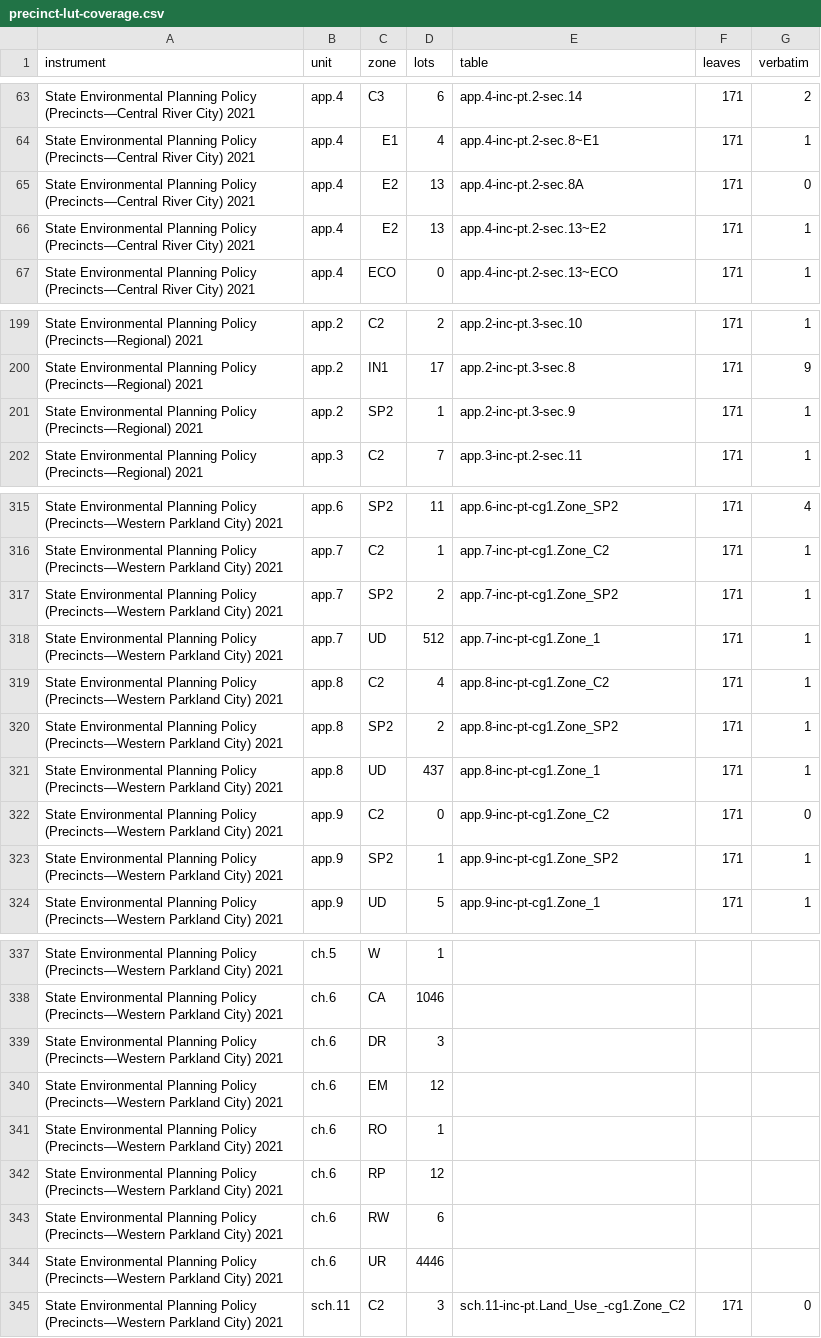
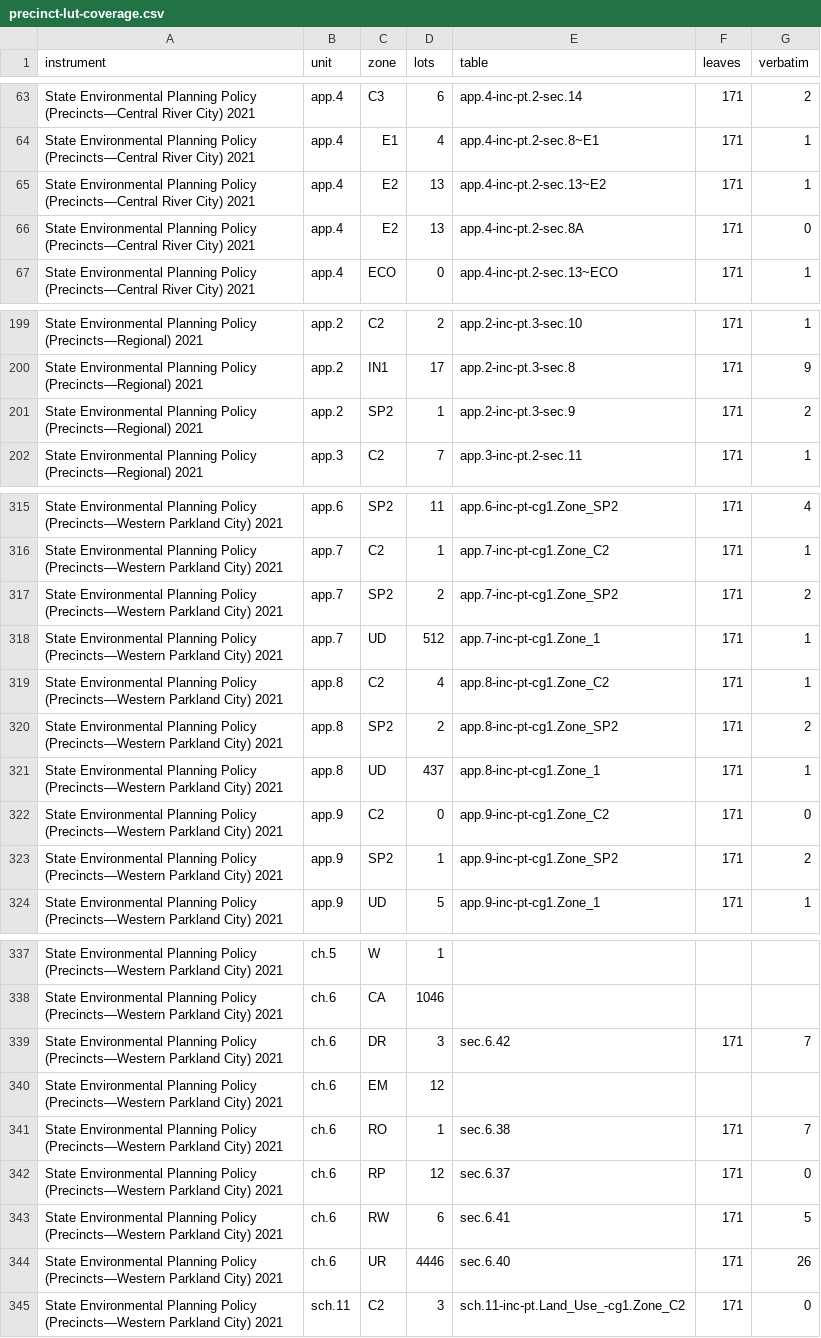
Before and after one commit to Heenco/nsw-planning-library, a CSV file: docs/precinct-lut-coverage.csv, drawn as a sheet; only a part is shown, gaps mark what is left out; the diff covers the shown part only.

```diff
--- a/docs/precinct-lut-coverage.csv
+++ b/docs/precinct-lut-coverage.csv
@@ -64,4 +64,4 @@ State Environmental Planning Policy (Precincts—Central River City) 2021,app.4,
 State Environmental Planning Policy (Precincts—Central River City) 2021,app.4,E1,4,app.4-inc-pt.2-sec.8~E1,171,1
+State Environmental Planning Policy (Precincts—Central River City) 2021,app.4,E2,13,app.4-inc-pt.2-sec.13~E2,171,1
 State Environmental Planning Policy (Precincts—Central River City) 2021,app.4,E2,13,app.4-inc-pt.2-sec.8A,171,0
-State Environmental Planning Policy (Precincts—Central River City) 2021,app.4,E2,13,app.4-inc-pt.2-sec.13~E2,171,1
 State Environmental Planning Policy (Precincts—Central River City) 2021,app.4,ECO,0,app.4-inc-pt.2-sec.13~ECO,171,1
@@ -200,3 +200,3 @@ State Environmental Planning Policy (Precincts—Regional) 2021,app.2,C2,2,app.2
 State Environmental Planning Policy (Precincts—Regional) 2021,app.2,IN1,17,app.2-inc-pt.3-sec.8,171,9
-State Environmental Planning Policy (Precincts—Regional) 2021,app.2,SP2,1,app.2-inc-pt.3-sec.9,171,1
+State Environmental Planning Policy (Precincts—Regional) 2021,app.2,SP2,1,app.2-inc-pt.3-sec.9,171,2
 State Environmental Planning Policy (Precincts—Regional) 2021,app.3,C2,7,app.3-inc-pt.2-sec.11,171,1
@@ -316,9 +316,9 @@ State Environmental Planning Policy (Precincts—Western Parkland City) 2021,app
 State Environmental Planning Policy (Precincts—Western Parkland City) 2021,app.7,C2,1,app.7-inc-pt-cg1.Zone_C2,171,1
-State Environmental Planning Policy (Precincts—Western Parkland City) 2021,app.7,SP2,2,app.7-inc-pt-cg1.Zone_SP2,171,1
+State Environmental Planning Policy (Precincts—Western Parkland City) 2021,app.7,SP2,2,app.7-inc-pt-cg1.Zone_SP2,171,2
 State Environmental Planning Policy (Precincts—Western Parkland City) 2021,app.7,UD,512,app.7-inc-pt-cg1.Zone_1,171,1
 State Environmental Planning Policy (Precincts—Western Parkland City) 2021,app.8,C2,4,app.8-inc-pt-cg1.Zone_C2,171,1
-State Environmental Planning Policy (Precincts—Western Parkland City) 2021,app.8,SP2,2,app.8-inc-pt-cg1.Zone_SP2,171,1
+State Environmental Planning Policy (Precincts—Western Parkland City) 2021,app.8,SP2,2,app.8-inc-pt-cg1.Zone_SP2,171,2
 State Environmental Planning Policy (Precincts—Western Parkland City) 2021,app.8,UD,437,app.8-inc-pt-cg1.Zone_1,171,1
 State Environmental Planning Policy (Precincts—Western Parkland City) 2021,app.9,C2,0,app.9-inc-pt-cg1.Zone_C2,171,0
-State Environmental Planning Policy (Precincts—Western Parkland City) 2021,app.9,SP2,1,app.9-inc-pt-cg1.Zone_SP2,171,1
+State Environmental Planning Policy (Precincts—Western Parkland City) 2021,app.9,SP2,1,app.9-inc-pt-cg1.Zone_SP2,171,2
 State Environmental Planning Policy (Precincts—Western Parkland City) 2021,app.9,UD,5,app.9-inc-pt-cg1.Zone_1,171,1
@@ -338,8 +338,8 @@ State Environmental Planning Policy (Precincts—Western Parkland City) 2021,ch.
 State Environmental Planning Policy (Precincts—Western Parkland City) 2021,ch.6,CA,1046,,,
-State Environmental Planning Policy (Precincts—Western Parkland City) 2021,ch.6,DR,3,,,
+State Environmental Planning Policy (Precincts—Western Parkland City) 2021,ch.6,DR,3,sec.6.42,171,7
 State Environmental Planning Policy (Precincts—Western Parkland City) 2021,ch.6,EM,12,,,
-State Environmental Planning Policy (Precincts—Western Parkland City) 2021,ch.6,RO,1,,,
-State Environmental Planning Policy (Precincts—Western Parkland City) 2021,ch.6,RP,12,,,
-State Environmental Planning Policy (Precincts—Western Parkland City) 2021,ch.6,RW,6,,,
-State Environmental Planning Policy (Precincts—Western Parkland City) 2021,ch.6,UR,4446,,,
+State Environmental Planning Policy (Precincts—Western Parkland City) 2021,ch.6,RO,1,sec.6.38,171,7
+State Environmental Planning Policy (Precincts—Western Parkland City) 2021,ch.6,RP,12,sec.6.37,171,0
+State Environmental Planning Policy (Precincts—Western Parkland City) 2021,ch.6,RW,6,sec.6.41,171,5
+State Environmental Planning Policy (Precincts—Western Parkland City) 2021,ch.6,UR,4446,sec.6.40,171,26
 State Environmental Planning Policy (Precincts—Western Parkland City) 2021,sch.11,C2,3,sch.11-inc-pt.Land_Use_-cg1.Zone_C2,171,0
```
Also changed, not shown: 3 edited cells elsewhere in this file, docs/precinct-lut-unmapped.csv, 3 other files.
